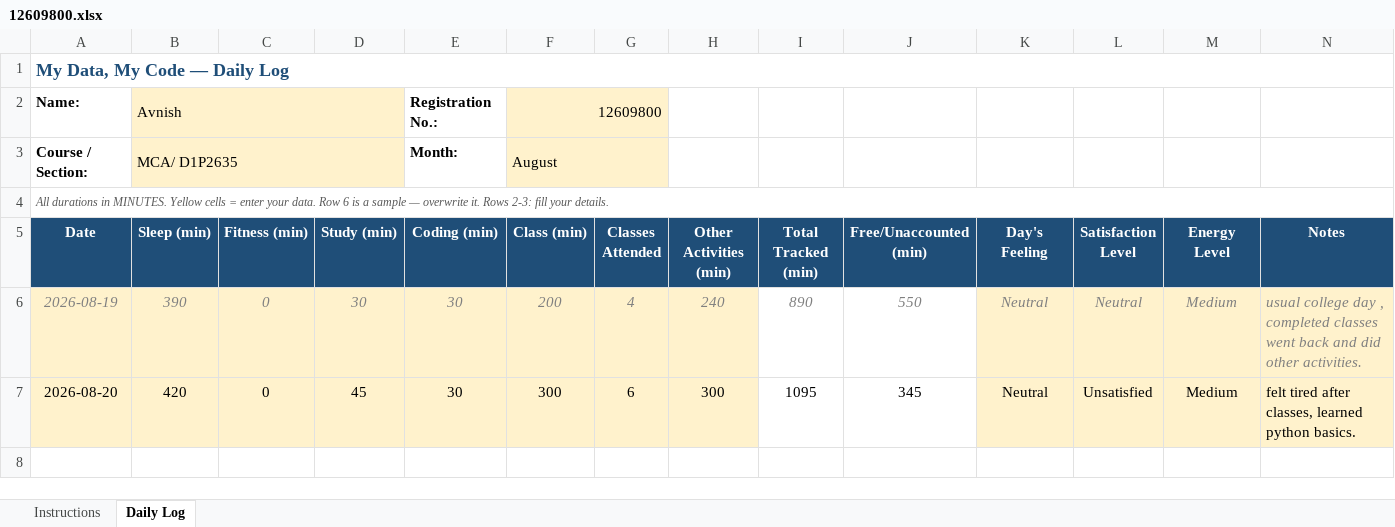
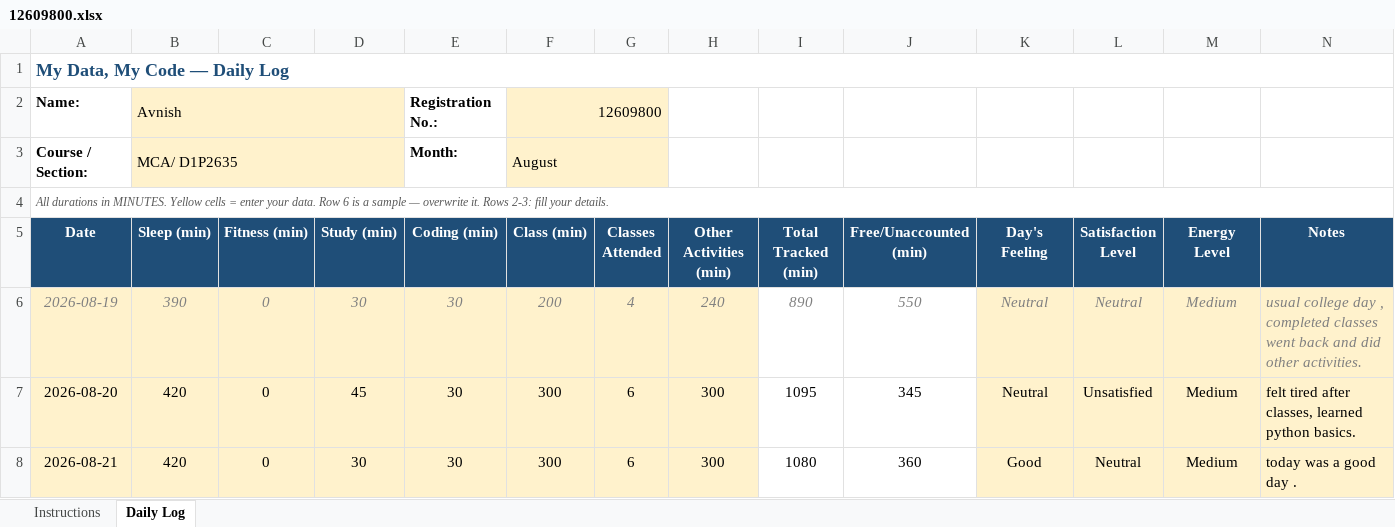
Before and after one commit to avnishcodes12/CAP-776, an Excel workbook: 12609800.xlsx, sheet Daily Log, drawn as a sheet; values as stored, in another font and other column widths than the file's, no borders; conditional formats not drawn; the diff names each change by its address in the sheet, - before the commit and + after, or states it on an @@ line.

Commit message:
commit for 21-08-2026

```diff
--- a/12609800.xlsx (sheet Daily Log)
+++ b/12609800.xlsx (sheet Daily Log)
+row 8: 2026-08-21 | 420 | 0 | 30 | 30 | 300 | 6 | 300 | 1080 | 360 | Good | Neutral | Medium | today was a good day .
```
